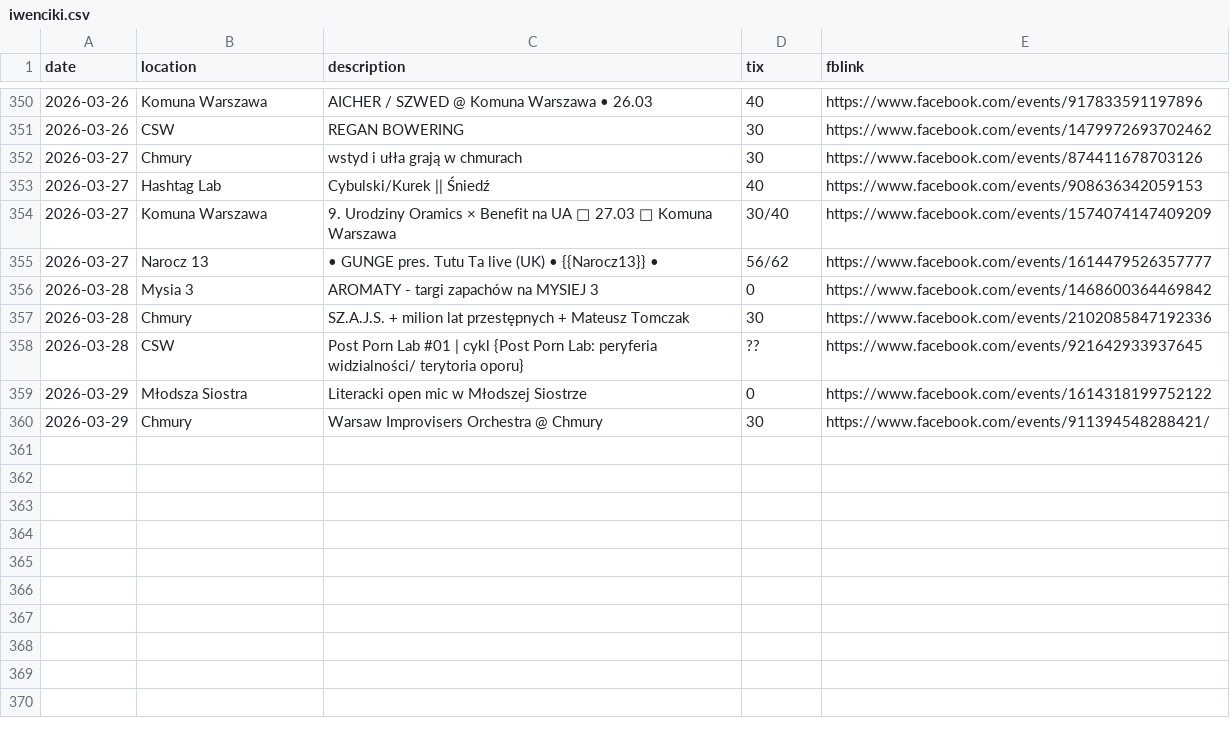
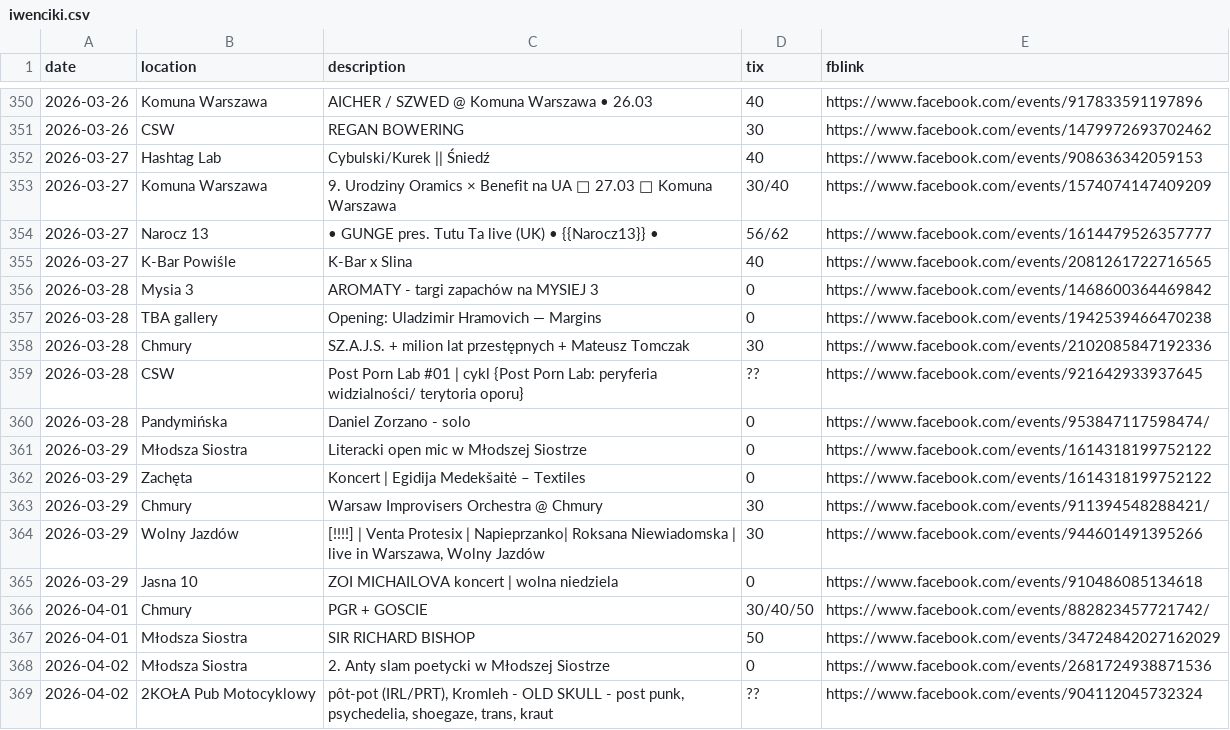
Before and after one commit to dzjkb/iwencikiwwa, a CSV file: iwenciki.csv, drawn as a sheet; only a part is shown, gaps mark what is left out.

Commit message:
add events up to 2026-04-02

```diff
--- a/iwenciki.csv
+++ b/iwenciki.csv
@@ -351,3 +351,2 @@ date,location,description,tix,fblink
 2026-03-26,CSW,"REGAN BOWERING",30,https://www.facebook.com/events/1479972693702462
-2026-03-27,Chmury,"wstyd i ułła grają w chmurach",30,https://www.facebook.com/events/874411678703126
 2026-03-27,Hashtag Lab,"Cybulski/Kurek || Śniedź",40,https://www.facebook.com/events/908636342059153
@@ -355,6 +354,16 @@ date,location,description,tix,fblink
 2026-03-27,Narocz 13,"• GUNGE pres. Tutu Ta live (UK) • {{Narocz13}} •",56/62,https://www.facebook.com/events/1614479526357777
+2026-03-27,K-Bar Powiśle,"K-Bar x Slina",40,https://www.facebook.com/events/2081261722716565
 2026-03-28,Mysia 3,"AROMATY - targi zapachów na MYSIEJ 3",0,https://www.facebook.com/events/1468600364469842
+2026-03-28,TBA gallery,"Opening: Uladzimir Hramovich — Margins",0,https://www.facebook.com/events/1942539466470238
 2026-03-28,Chmury,"SZ.A.J.S. + milion lat przestępnych + Mateusz Tomczak",30,https://www.facebook.com/events/2102085847192336
 2026-03-28,CSW,"Post Porn Lab #01 | cykl {Post Porn Lab: peryferia widzialności/ terytoria oporu}",??,https://www.facebook.com/events/921642933937645
+2026-03-28,Pandymińska,"Daniel Zorzano - solo",0,https://www.facebook.com/events/953847117598474/
 2026-03-29,Młodsza Siostra,"Literacki open mic w Młodszej Siostrze",0,https://www.facebook.com/events/1614318199752122
+2026-03-29,Zachęta," Koncert | Egidija Medekšaitė – Textiles",0,https://www.facebook.com/events/1614318199752122
 2026-03-29,Chmury,"Warsaw Improvisers Orchestra @ Chmury",30,https://www.facebook.com/events/911394548288421/
+2026-03-29,Wolny Jazdów,"[!!!!] | Venta Protesix | Napieprzanko| Roksana Niewiadomska | live in Warszawa, Wolny Jazdów",30,https://www.facebook.com/events/944601491395266
+2026-03-29,Jasna 10,"ZOI MICHAILOVA koncert | wolna niedziela",0,https://www.facebook.com/events/910486085134618
+2026-04-01,Chmury,"PGR + GOSCIE",30/40/50,https://www.facebook.com/events/882823457721742/
+2026-04-01,Młodsza Siostra,"SIR RICHARD BISHOP",50,https://www.facebook.com/events/34724842027162029
+2026-04-02,Młodsza Siostra,"2. Anty slam poetycki w Młodszej Siostrze",0,https://www.facebook.com/events/2681724938871536
+2026-04-02,2KOŁA Pub Motocyklowy,"pôt-pot (IRL/PRT), Kromleh - OLD SKULL - post punk, psychedelia, shoegaze, trans, kraut",??,https://www.facebook.com/events/904112045732324
```
